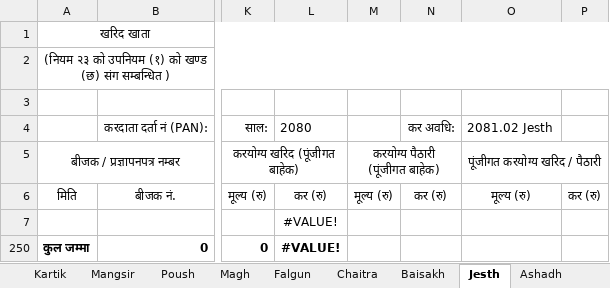
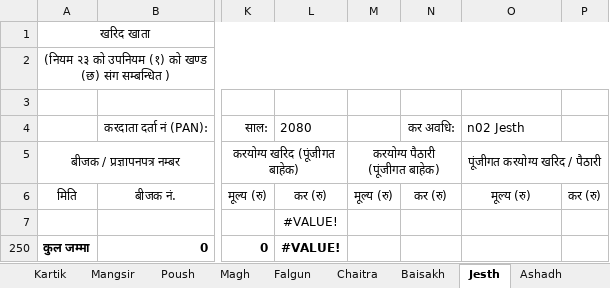
Before and after one commit to pragyanone/Stuffs, an Excel workbook: VAT Purchase-Sale Excel/Purchase 80-81.xlsx, sheet Jesth, drawn as a sheet; only a part is shown, gaps mark what is left out; values as stored, in another font and other column widths than the file's, no borders; table styles not drawn; the diff names each change by its address in the sheet, - before the commit and + after, or states it on an @@ line.

```diff
--- a/VAT Purchase-Sale Excel/Purchase 80-81.xlsx (sheet Jesth)
+++ b/VAT Purchase-Sale Excel/Purchase 80-81.xlsx (sheet Jesth)
-O4: 2081.02 Jesth
+O4: n02 Jesth
```
Also changed, not shown: sheet Shrawan, sheet Summary, sheet Falgun, sheet Chaitra, sheet Baisakh, sheet Ashadh, 7 more sheets, charts or pictures, VAT Purchase-Sale Excel/Ledger 80-81.xlsx, VAT Purchase-Sale Excel/Sale 80-81.xlsx, 1 other file.
